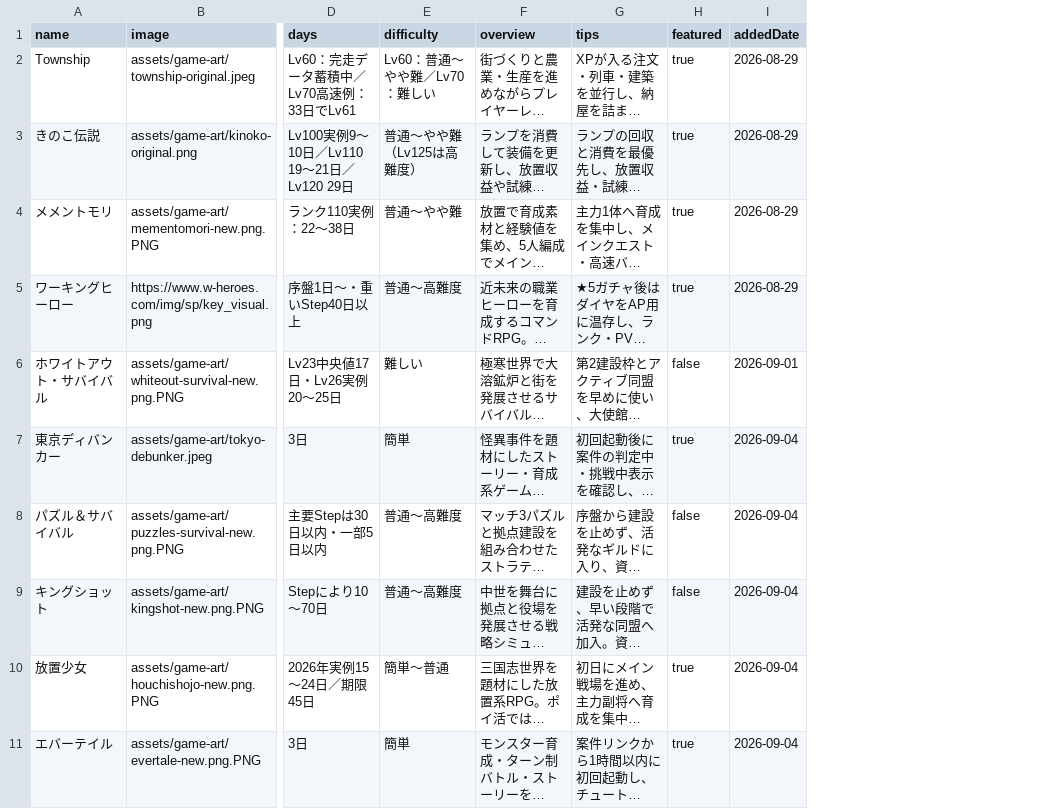
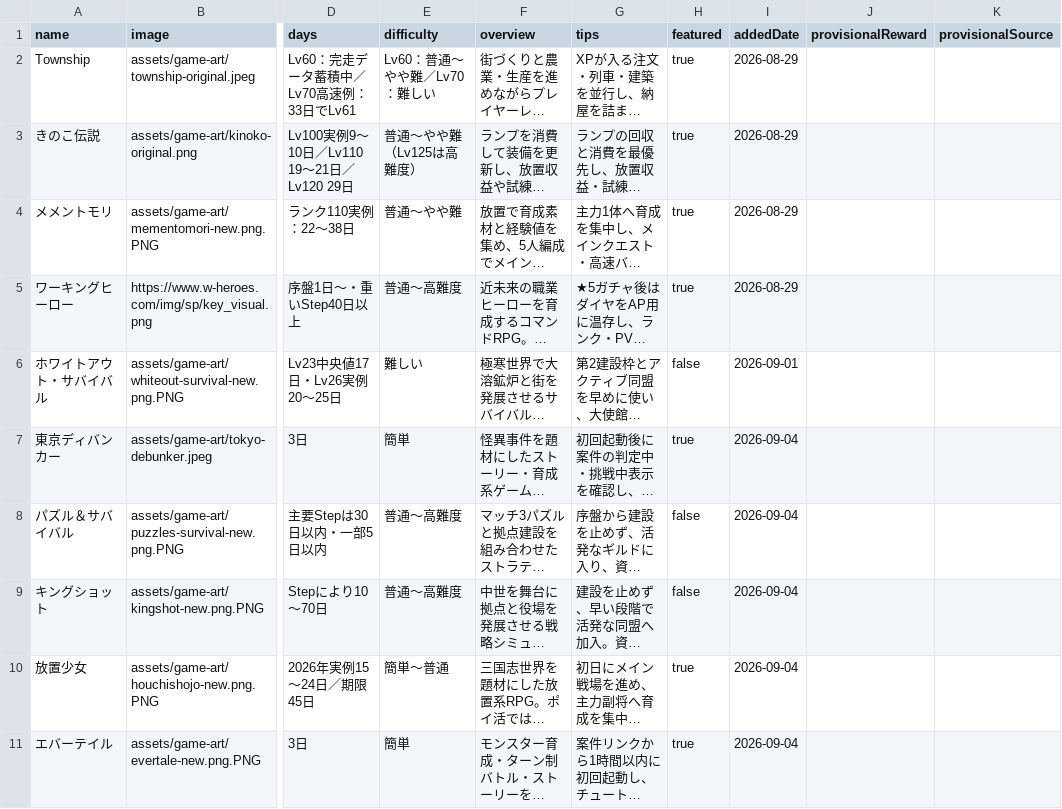
Before and after one commit to POIGAME-LAB/poigamelab, a CSV file: games.csv, drawn as a sheet; only a part is shown, gaps mark what is left out; long unchanged cells end in …; the diff covers the shown part only; the diff names each change by its address in the sheet, - before the commit and + after, or states it on an @@ line.

Commit message:
Add five researched games to the main catalog
Promote five researched guides into the formal catalog with temporary site imagery, display-only reference rewards, daily refresh enrollment, guide links, duplicate protection, and focused regression checks.

```diff
--- a/games.csv
+++ b/games.csv
+column J (provisionalReward), empty
+column K (provisionalSource), empty
```
Also changed, not shown: 5 added rows elsewhere in this file, 6 other files.
